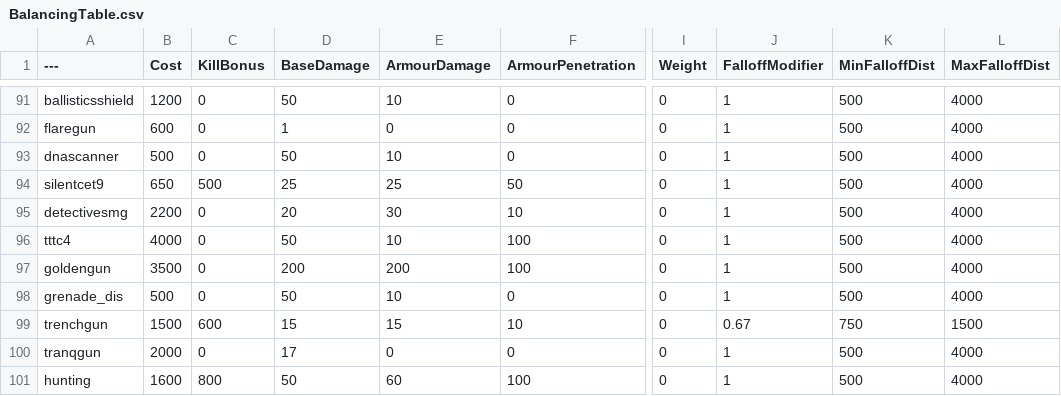
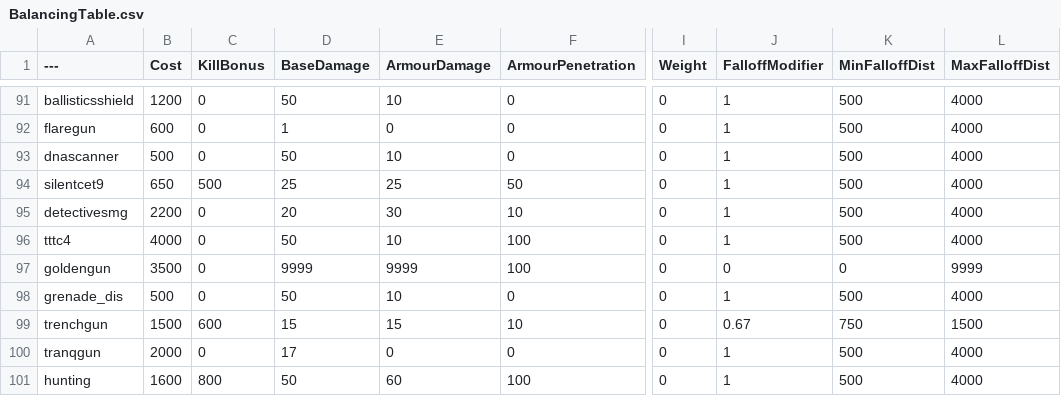
Before and after one commit to theonetruesatan/BalancingTable, a CSV file: BalancingTable.csv, drawn as a sheet; only a part is shown, gaps mark what is left out; the diff names each change by its address in the sheet, - before the commit and + after, or states it on an @@ line.

Commit message:
Update BalancingTable.csv

```diff
--- a/BalancingTable.csv
+++ b/BalancingTable.csv
-D97 (BaseDamage): 200
+D97 (BaseDamage): 9999
-E97 (ArmourDamage): 200
+E97 (ArmourDamage): 9999
-J97 (FalloffModifier): 1
+J97 (FalloffModifier): 0
-K97 (MinFalloffDist): 500
+K97 (MinFalloffDist): 0
-L97 (MaxFalloffDist): 4000
+L97 (MaxFalloffDist): 9999
```
